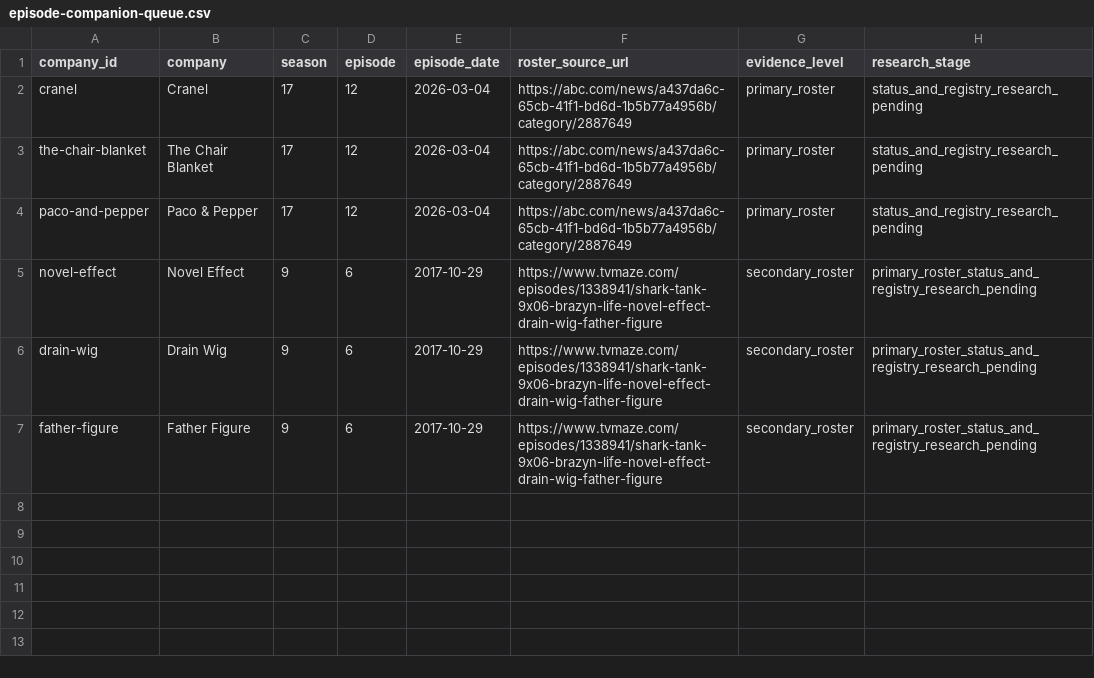
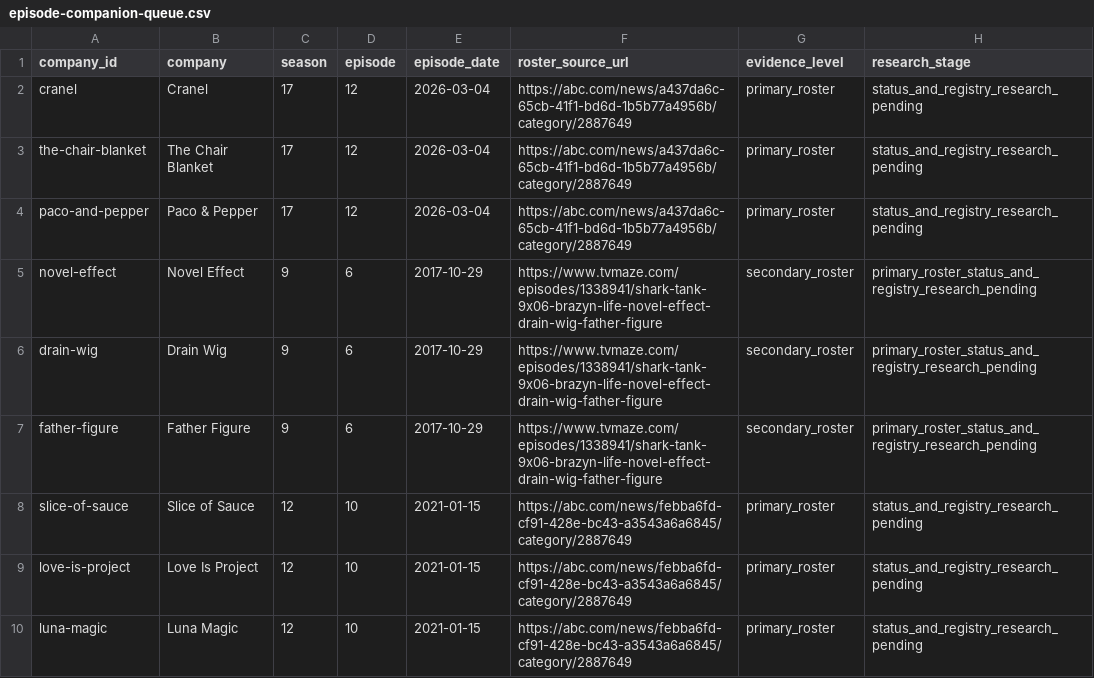
Before and after one commit to smolkapps/defunct-company-tracker-articles, a CSV file: docs/episode-companion-queue.csv, drawn as a sheet.

Commit message:
Queue Bubbly Blaster episode companions

```diff
--- a/docs/episode-companion-queue.csv
+++ b/docs/episode-companion-queue.csv
@@ -7 +7,4 @@ drain-wig,Drain Wig,9,6,2017-10-29,https://www.tvmaze.com/episodes/1338941/shark
 father-figure,Father Figure,9,6,2017-10-29,https://www.tvmaze.com/episodes/1338941/shark-tank-9x06-brazyn-life-novel-effect-drain-wig-father-figure,secondary_roster,primary_roster_status_and_registry_research_pending
+slice-of-sauce,Slice of Sauce,12,10,2021-01-15,https://abc.com/news/febba6fd-cf91-428e-bc43-a3543a6a6845/category/2887649,primary_roster,status_and_registry_research_pending
+love-is-project,Love Is Project,12,10,2021-01-15,https://abc.com/news/febba6fd-cf91-428e-bc43-a3543a6a6845/category/2887649,primary_roster,status_and_registry_research_pending
+luna-magic,Luna Magic,12,10,2021-01-15,https://abc.com/news/febba6fd-cf91-428e-bc43-a3543a6a6845/category/2887649,primary_roster,status_and_registry_research_pending
```
